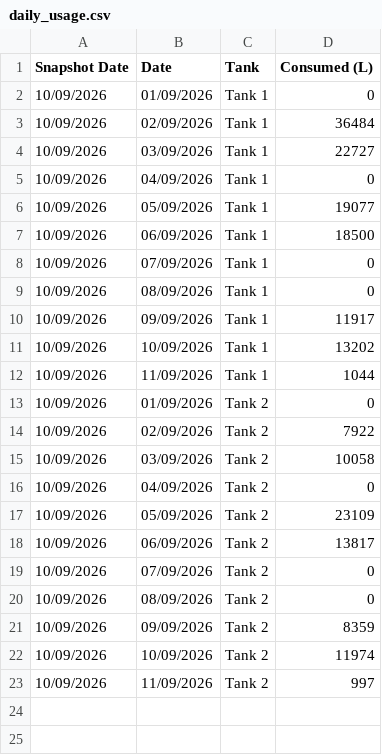
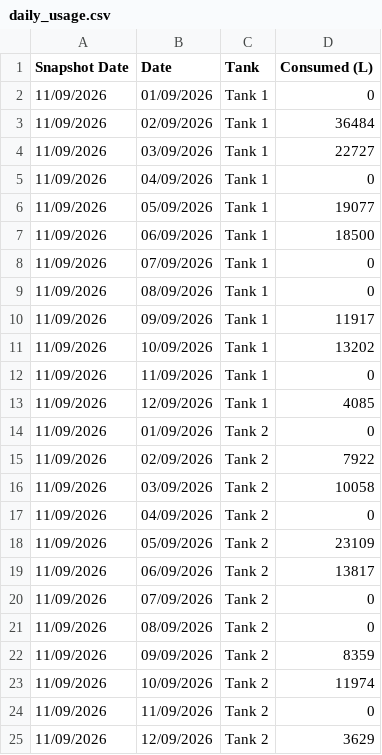
Before and after one commit to neil-noble/NMG, a CSV file: data/daily_usage.csv, drawn as a sheet.

```diff
--- a/data/daily_usage.csv
+++ b/data/daily_usage.csv
@@ -1,23 +1,25 @@
 Snapshot Date,Date,Tank,Consumed (L)
-10/09/2026,01/09/2026,Tank 1,0
-10/09/2026,02/09/2026,Tank 1,36484
-10/09/2026,03/09/2026,Tank 1,22727
-10/09/2026,04/09/2026,Tank 1,0
-10/09/2026,05/09/2026,Tank 1,19077
-10/09/2026,06/09/2026,Tank 1,18500
-10/09/2026,07/09/2026,Tank 1,0
-10/09/2026,08/09/2026,Tank 1,0
-10/09/2026,09/09/2026,Tank 1,11917
-10/09/2026,10/09/2026,Tank 1,13202
-10/09/2026,11/09/2026,Tank 1,1044
-10/09/2026,01/09/2026,Tank 2,0
-10/09/2026,02/09/2026,Tank 2,7922
-10/09/2026,03/09/2026,Tank 2,10058
-10/09/2026,04/09/2026,Tank 2,0
-10/09/2026,05/09/2026,Tank 2,23109
-10/09/2026,06/09/2026,Tank 2,13817
-10/09/2026,07/09/2026,Tank 2,0
-10/09/2026,08/09/2026,Tank 2,0
-10/09/2026,09/09/2026,Tank 2,8359
-10/09/2026,10/09/2026,Tank 2,11974
-10/09/2026,11/09/2026,Tank 2,997
+11/09/2026,01/09/2026,Tank 1,0
+11/09/2026,02/09/2026,Tank 1,36484
+11/09/2026,03/09/2026,Tank 1,22727
+11/09/2026,04/09/2026,Tank 1,0
+11/09/2026,05/09/2026,Tank 1,19077
+11/09/2026,06/09/2026,Tank 1,18500
+11/09/2026,07/09/2026,Tank 1,0
+11/09/2026,08/09/2026,Tank 1,0
+11/09/2026,09/09/2026,Tank 1,11917
+11/09/2026,10/09/2026,Tank 1,13202
+11/09/2026,11/09/2026,Tank 1,0
+11/09/2026,12/09/2026,Tank 1,4085
+11/09/2026,01/09/2026,Tank 2,0
+11/09/2026,02/09/2026,Tank 2,7922
+11/09/2026,03/09/2026,Tank 2,10058
+11/09/2026,04/09/2026,Tank 2,0
+11/09/2026,05/09/2026,Tank 2,23109
+11/09/2026,06/09/2026,Tank 2,13817
+11/09/2026,07/09/2026,Tank 2,0
+11/09/2026,08/09/2026,Tank 2,0
+11/09/2026,09/09/2026,Tank 2,8359
+11/09/2026,10/09/2026,Tank 2,11974
+11/09/2026,11/09/2026,Tank 2,0
+11/09/2026,12/09/2026,Tank 2,3629
```
Also changed, not shown: data/forecast.csv, data/mom_comparison.csv, 1 other file.
